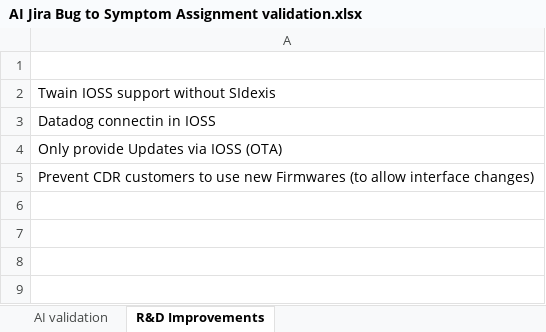
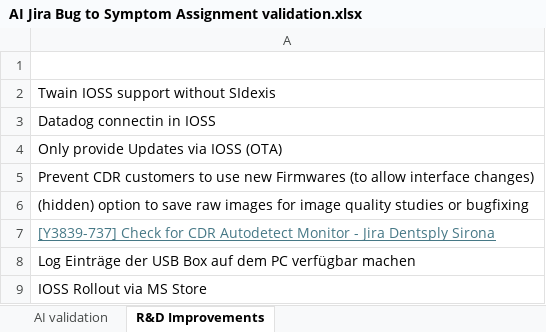
Before and after one commit to ds-christianku/Y3839-IO_Workspace, an Excel workbook: Symptom_Rootcause_Ticket_Evaluation/output/AI Jira Bug to Symptom Assignment validation.xlsx, sheet R&D Improvements, drawn as a sheet; values as stored, in another font and other column widths than the file's, no borders; the diff names each change by its address in the sheet, - before the commit and + after, or states it on an @@ line.

```diff
--- a/Symptom_Rootcause_Ticket_Evaluation/output/AI Jira Bug to Symptom Assignment validation.xlsx (sheet R&D Improvements)
+++ b/Symptom_Rootcause_Ticket_Evaluation/output/AI Jira Bug to Symptom Assignment validation.xlsx (sheet R&D Improvements)
+row 6: (hidden) option to save raw images for image quality studies or bugfixing
+row 7: [Y3839-737] Check for CDR Autodetect Monitor - Jira Dentsply Sirona
+row 8: Log Einträge der USB Box auf dem PC verfügbar machen
+row 9: IOSS Rollout via MS Store
```
Also changed, not shown: sheet AI validation, 20 other files.
